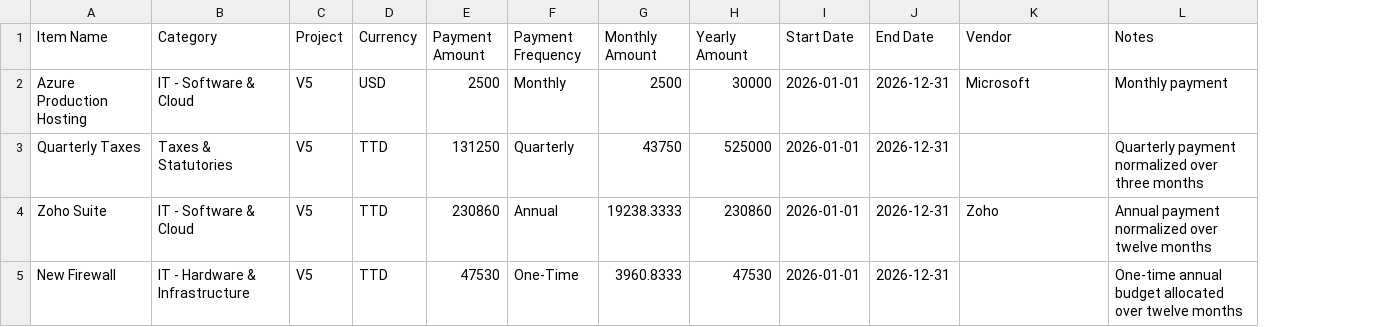
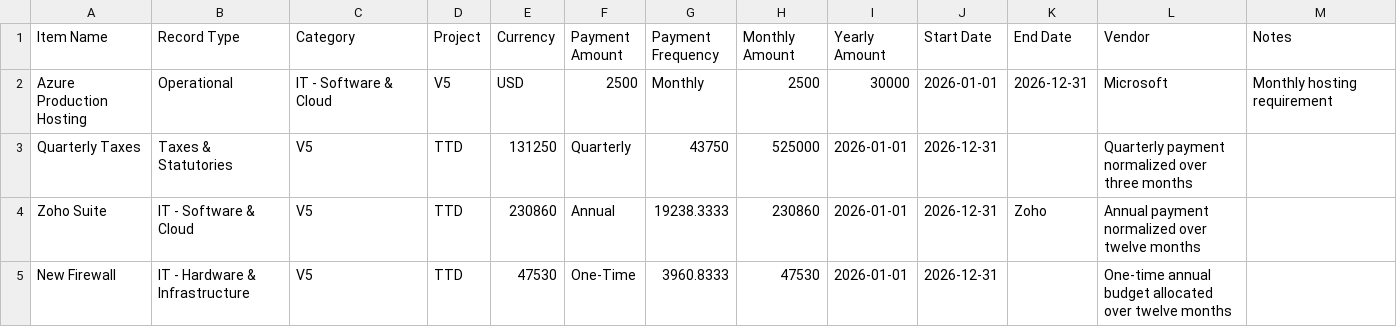
Before and after one commit to daryls-hrplus/HRplus-Cost-Management, a CSV file: operational-records-template.csv, drawn as a sheet; addresses are those after the commit; the diff names each change by its address in the sheet, - before the commit and + after, or states it on an @@ line.

Commit message:
feat: Update data import and financial chart functionalities
- Enhanced operational data import by adding new fields including 'Record Type', 'Monthly Amount', 'Yearly Amount', 'Vendor', and 'Notes'.
- Improved financial chart rendering logic to accommodate new operational and debt requirements.
- Updated HTML structure for operational cost dashboard to reflect changes in data representation, including new cards for average monthly debt and overall requirements.
- Modified CSV template to include 'Record Type' for better categorization of operational records.
- Adjusted chart titles and labels for clarity in financial trend analysis.

```diff
--- a/operational-records-template.csv
+++ b/operational-records-template.csv
+column B (Record Type), rows 2-5: Operational | Taxes & Statutories | IT - Software & Cloud | IT - Hardware & Infrastructure
-M2 (Notes): Monthly payment
+M2 (Notes): Monthly hosting requirement
-C3 (Category): Taxes & Statutories
+C3 (Category): V5
-D3:D5 (Project): V5
+D3:D5 (Project): TTD
-E3 (Currency): TTD
+E3 (Currency): 131250
-F3 (Payment Amount): 131250
+F3 (Payment Amount): Quarterly
-G3 (Payment Frequency): Quarterly
+G3 (Payment Frequency): 43750
-H3 (Monthly Amount): 43750
+H3 (Monthly Amount): 525000
-I3 (Yearly Amount): 525000
+I3 (Yearly Amount): 2026-01-01
-J3:J5 (Start Date): 2026-01-01
+J3:J5 (Start Date): 2026-12-31
-K3 (End Date): 2026-12-31
+K3 (End Date): (empty)
-L3 (Vendor): (empty)
+L3 (Vendor): Quarterly payment normalized over three months
-M3 (Notes): Quarterly payment normalized over three months
+M3 (Notes): (empty)
-C4 (Category): IT - Software & Cloud
+C4 (Category): V5
-E4 (Currency): TTD
+E4 (Currency): 230860
-F4 (Payment Amount): 230860
+F4 (Payment Amount): Annual
-G4 (Payment Frequency): Annual
+G4 (Payment Frequency): 19238.3333
-H4 (Monthly Amount): 19238.3333
+H4 (Monthly Amount): 230860
-I4 (Yearly Amount): 230860
+I4 (Yearly Amount): 2026-01-01
-K4 (End Date): 2026-12-31
+K4 (End Date): Zoho
-L4 (Vendor): Zoho
+L4 (Vendor): Annual payment normalized over twelve months
-M4 (Notes): Annual payment normalized over twelve months
+M4 (Notes): (empty)
-C5 (Category): IT - Hardware & Infrastructure
+C5 (Category): V5
-E5 (Currency): TTD
+E5 (Currency): 47530
-F5 (Payment Amount): 47530
+F5 (Payment Amount): One-Time
-G5 (Payment Frequency): One-Time
+G5 (Payment Frequency): 3960.8333
-H5 (Monthly Amount): 3960.8333
+H5 (Monthly Amount): 47530
-I5 (Yearly Amount): 47530
+I5 (Yearly Amount): 2026-01-01
-K5 (End Date): 2026-12-31
+K5 (End Date): (empty)
-L5 (Vendor): (empty)
+L5 (Vendor): One-time annual budget allocated over twelve months
-M5 (Notes): One-time annual budget allocated over twelve months
+M5 (Notes): (empty)
```
Also changed, not shown: 6 other files.
